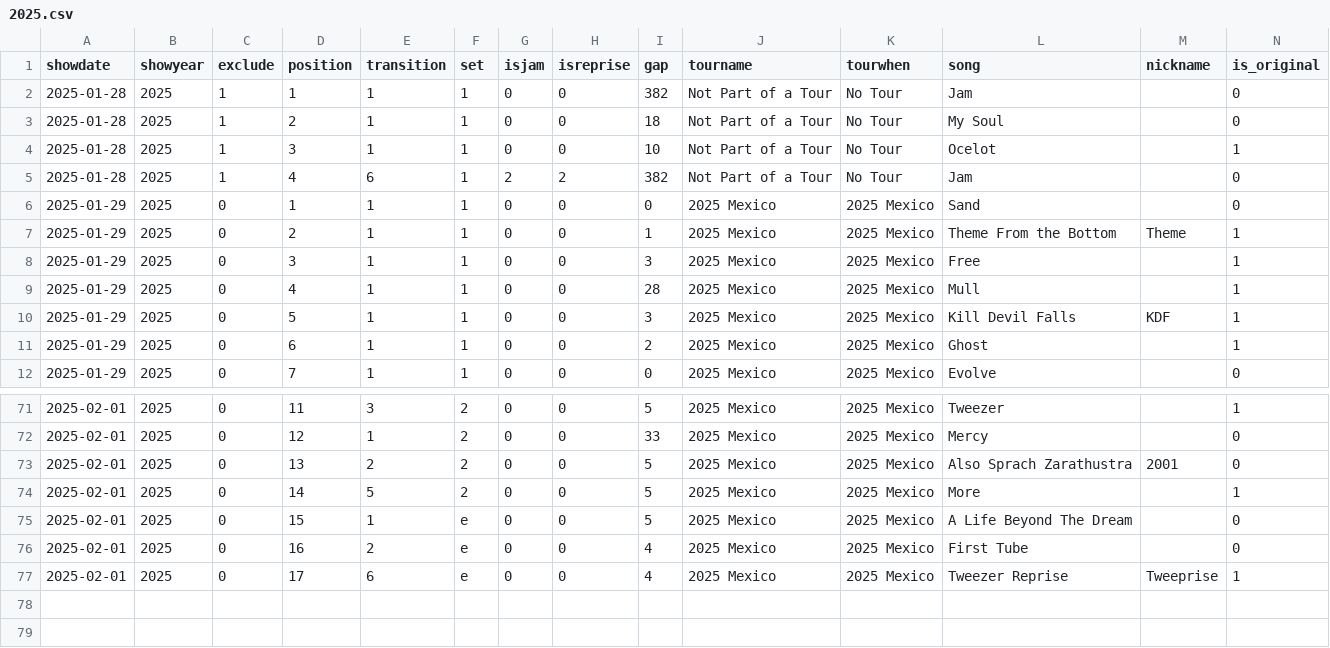
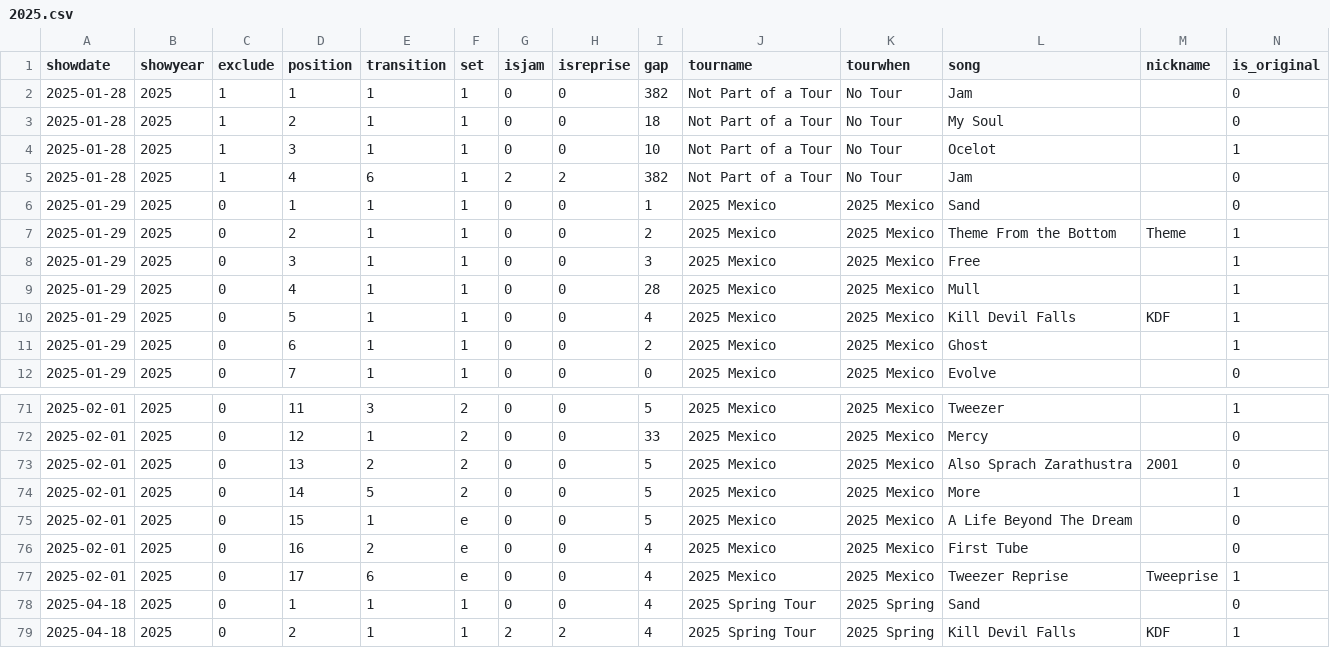
Before and after one commit to jwenerd/phish_setlists, a CSV file: data/csv/2025.csv, drawn as a sheet; only a part is shown, gaps mark what is left out; rows hold the shown columns only; the diff names each change by its address in the sheet, - before the commit and + after, or states it on an @@ line.

```diff
--- a/data/csv/2025.csv
+++ b/data/csv/2025.csv
-I6 (gap): 0
+I6 (gap): 1
-I7 (gap): 1
+I7 (gap): 2
-I10 (gap): 3
+I10 (gap): 4
+row 78: 2025-04-18 | 2025 | 0 | 1 | 1 | 1 | 0 | 0 | 4 | 2025 Spring Tour | 2025 Spring | Sand |  | 0
+row 79: 2025-04-18 | 2025 | 0 | 2 | 1 | 1 | 2 | 2 | 4 | 2025 Spring Tour | 2025 Spring | Kill Devil Falls | KDF | 1
```
